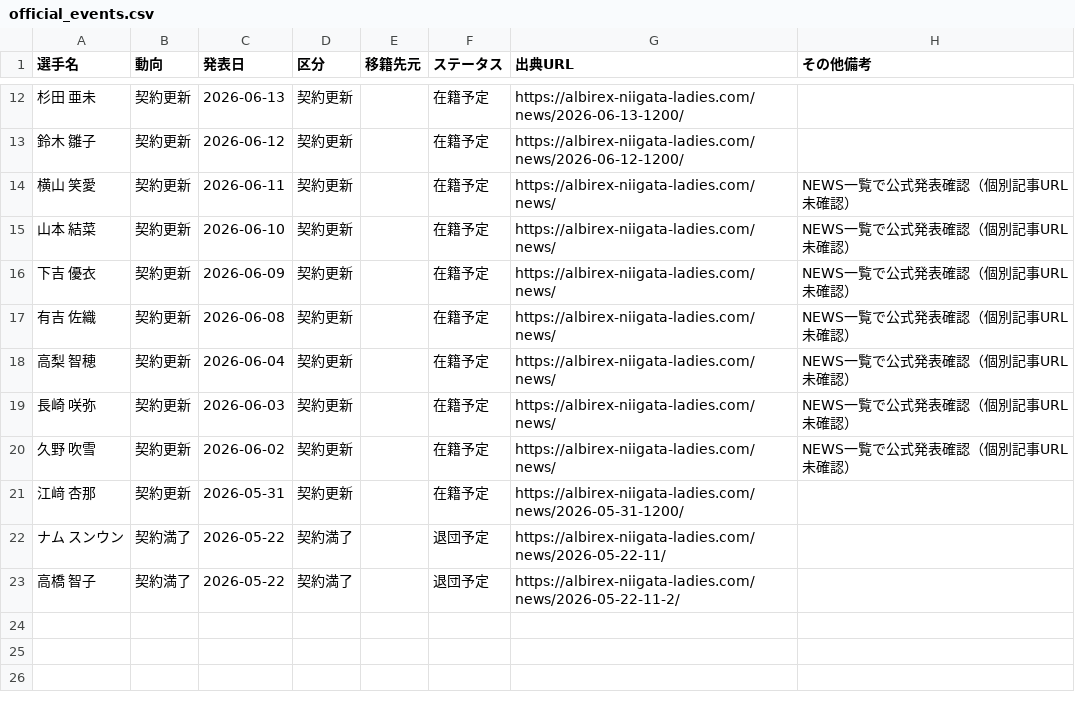
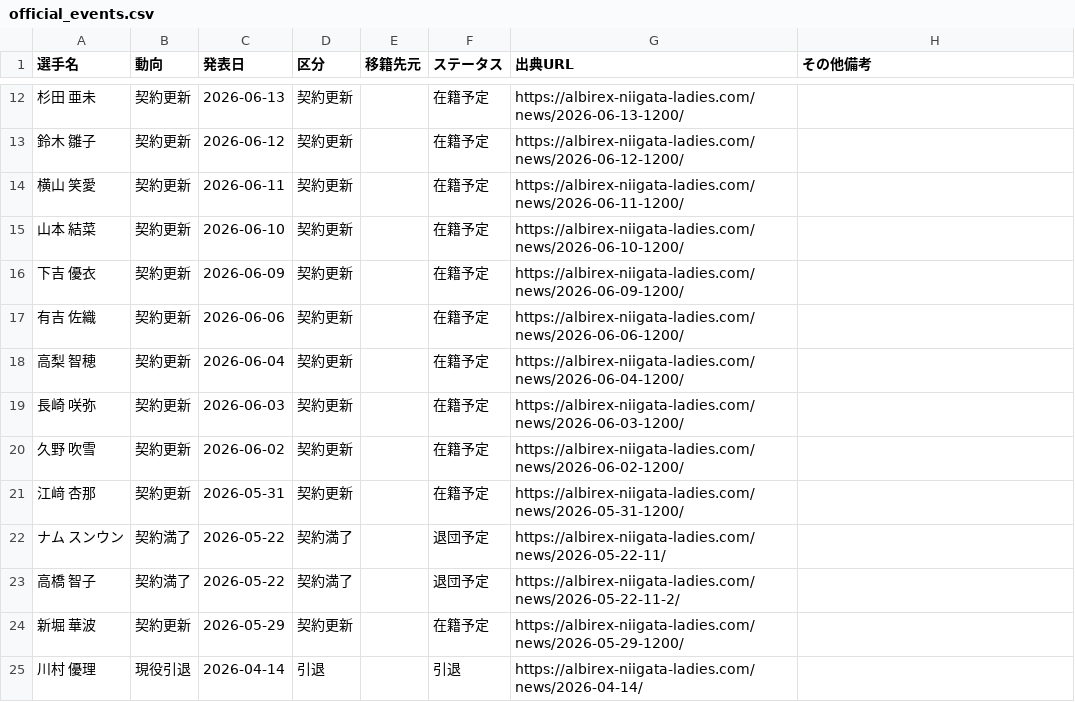
Before and after one commit to kgymk1-hub/albirex, a CSV file: data/ladies/official_events.csv, drawn as a sheet; only a part is shown, gaps mark what is left out.

```diff
--- a/data/ladies/official_events.csv
+++ b/data/ladies/official_events.csv
@@ -13,9 +13,9 @@
 鈴木 雛子,契約更新,2026-06-12,契約更新,,在籍予定,https://albirex-niigata-ladies.com/news/2026-06-12-1200/,
-横山 笑愛,契約更新,2026-06-11,契約更新,,在籍予定,https://albirex-niigata-ladies.com/news/,NEWS一覧で公式発表確認（個別記事URL未確認）
-山本 結菜,契約更新,2026-06-10,契約更新,,在籍予定,https://albirex-niigata-ladies.com/news/,NEWS一覧で公式発表確認（個別記事URL未確認）
-下吉 優衣,契約更新,2026-06-09,契約更新,,在籍予定,https://albirex-niigata-ladies.com/news/,NEWS一覧で公式発表確認（個別記事URL未確認）
-有吉 佐織,契約更新,2026-06-08,契約更新,,在籍予定,https://albirex-niigata-ladies.com/news/,NEWS一覧で公式発表確認（個別記事URL未確認）
-高梨 智穂,契約更新,2026-06-04,契約更新,,在籍予定,https://albirex-niigata-ladies.com/news/,NEWS一覧で公式発表確認（個別記事URL未確認）
-長崎 咲弥,契約更新,2026-06-03,契約更新,,在籍予定,https://albirex-niigata-ladies.com/news/,NEWS一覧で公式発表確認（個別記事URL未確認）
-久野 吹雪,契約更新,2026-06-02,契約更新,,在籍予定,https://albirex-niigata-ladies.com/news/,NEWS一覧で公式発表確認（個別記事URL未確認）
+横山 笑愛,契約更新,2026-06-11,契約更新,,在籍予定,https://albirex-niigata-ladies.com/news/2026-06-11-1200/,
+山本 結菜,契約更新,2026-06-10,契約更新,,在籍予定,https://albirex-niigata-ladies.com/news/2026-06-10-1200/,
+下吉 優衣,契約更新,2026-06-09,契約更新,,在籍予定,https://albirex-niigata-ladies.com/news/2026-06-09-1200/,
+有吉 佐織,契約更新,2026-06-06,契約更新,,在籍予定,https://albirex-niigata-ladies.com/news/2026-06-06-1200/,
+高梨 智穂,契約更新,2026-06-04,契約更新,,在籍予定,https://albirex-niigata-ladies.com/news/2026-06-04-1200/,
+長崎 咲弥,契約更新,2026-06-03,契約更新,,在籍予定,https://albirex-niigata-ladies.com/news/2026-06-03-1200/,
+久野 吹雪,契約更新,2026-06-02,契約更新,,在籍予定,https://albirex-niigata-ladies.com/news/2026-06-02-1200/,
 江﨑 杏那,契約更新,2026-05-31,契約更新,,在籍予定,https://albirex-niigata-ladies.com/news/2026-05-31-1200/,
@@ -23 +23,3 @@
 高橋 智子,契約満了,2026-05-22,契約満了,,退団予定,https://albirex-niigata-ladies.com/news/2026-05-22-11-2/,
+新堀 華波,契約更新,2026-05-29,契約更新,,在籍予定,https://albirex-niigata-ladies.com/news/2026-05-29-1200/,
+川村 優理,現役引退,2026-04-14,引退,,引退,https://albirex-niigata-ladies.com/news/2026-04-14/,
```
Also changed, not shown: data/ladies/players.csv, 2 other files.
